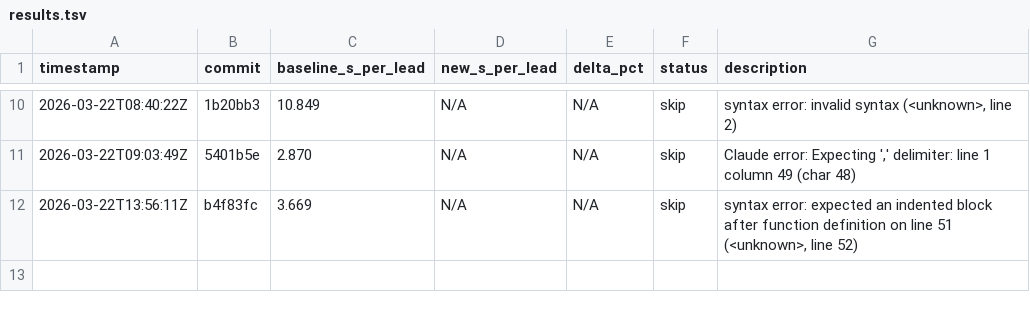
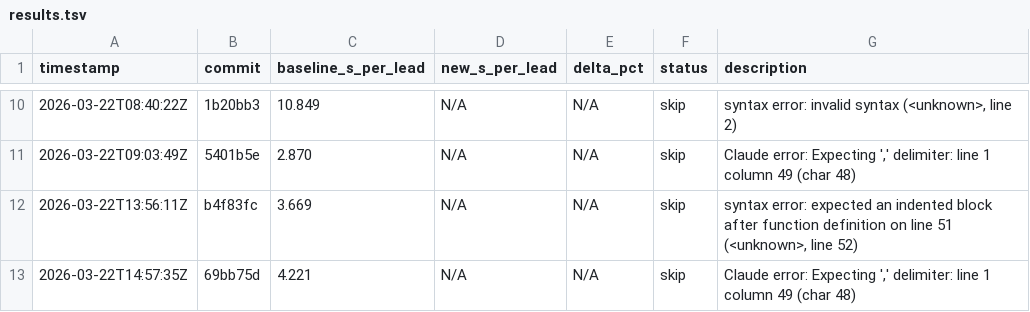
Before and after one commit to muktaireinfo-ux/leadgen, a TSV file: results.tsv, drawn as a sheet; only a part is shown, gaps mark what is left out.

Commit message:
autoopt: log experiment (no improvement)

```diff
--- a/results.tsv
+++ b/results.tsv
@@ -12 +12,2 @@ timestamp	commit	baseline_s_per_lead	new_s_per_lead	delta_pct	status	description
 2026-03-22T13:56:11Z	b4f83fc	3.669	N/A	N/A	skip	syntax error: expected an indented block after function definition on line 51 (<unknown>, line 52)
+2026-03-22T14:57:35Z	69bb75d	4.221	N/A	N/A	skip	Claude error: Expecting ',' delimiter: line 1 column 49 (char 48)
```
